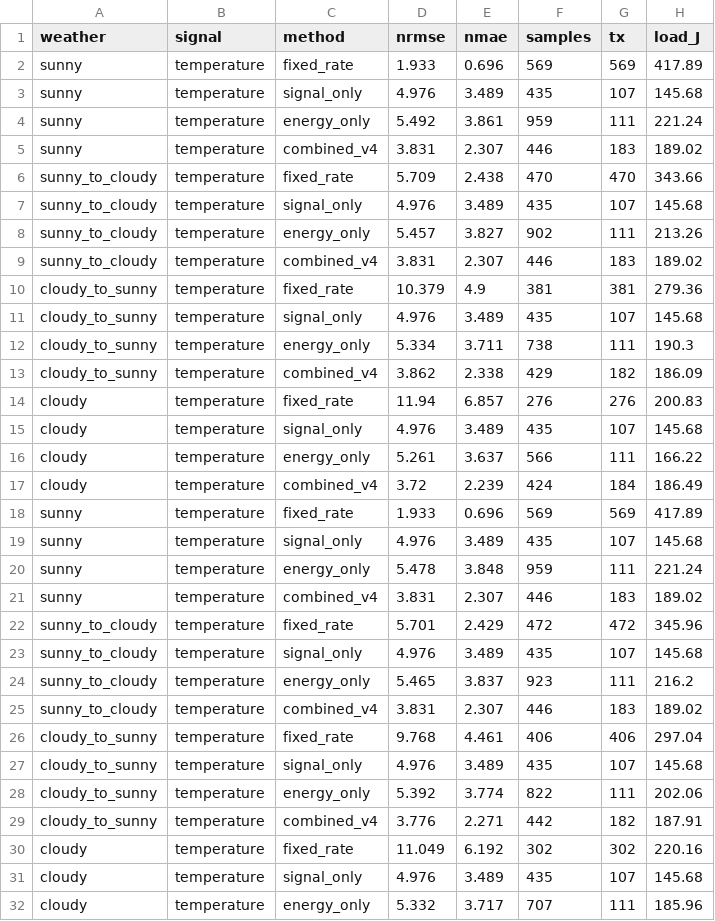
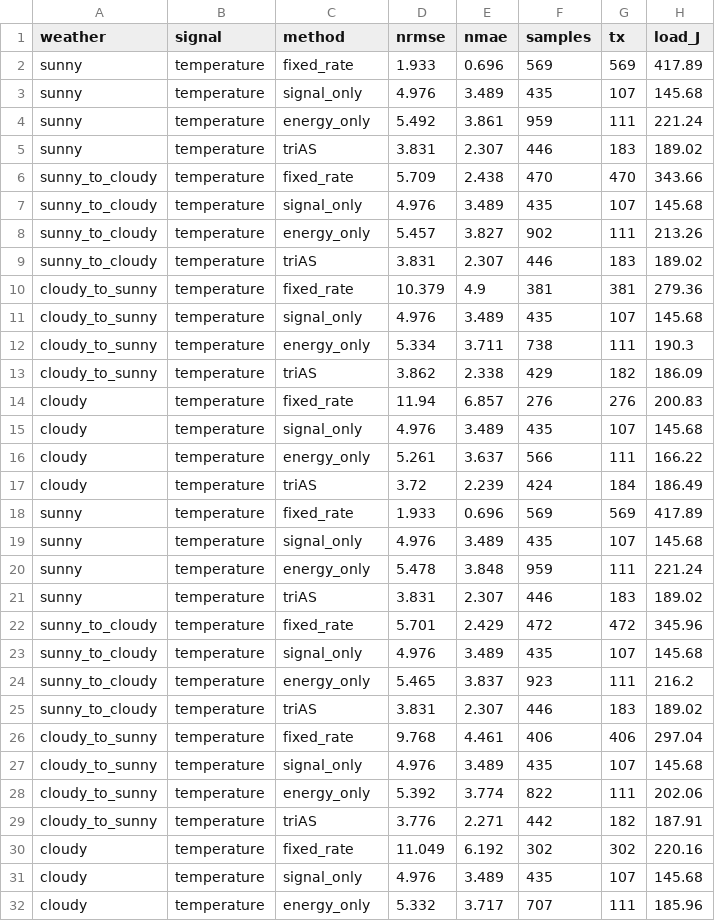
Before and after one commit to AadishJ/IOT, a CSV file: hil_solar_node/hil_results/results_all.csv, drawn as a sheet; only a part is shown; the diff covers the shown part only; the diff names each change by its address in the sheet, - before the commit and + after, or states it on an @@ line.

```diff
--- a/hil_solar_node/hil_results/results_all.csv
+++ b/hil_solar_node/hil_results/results_all.csv
-C5 (method): combined_v4
+C5 (method): triAS
-C9 (method): combined_v4
+C9 (method): triAS
-C13 (method): combined_v4
+C13 (method): triAS
-C17 (method): combined_v4
+C17 (method): triAS
-C21 (method): combined_v4
+C21 (method): triAS
-C25 (method): combined_v4
+C25 (method): triAS
-C29 (method): combined_v4
+C29 (method): triAS
```
Also changed, not shown: 53 edited cells elsewhere in this file, hil_solar_node/hil_results/summary_mean_std.csv, intel_lab_benchmark/results/final_metrics.csv, 24 other files.
